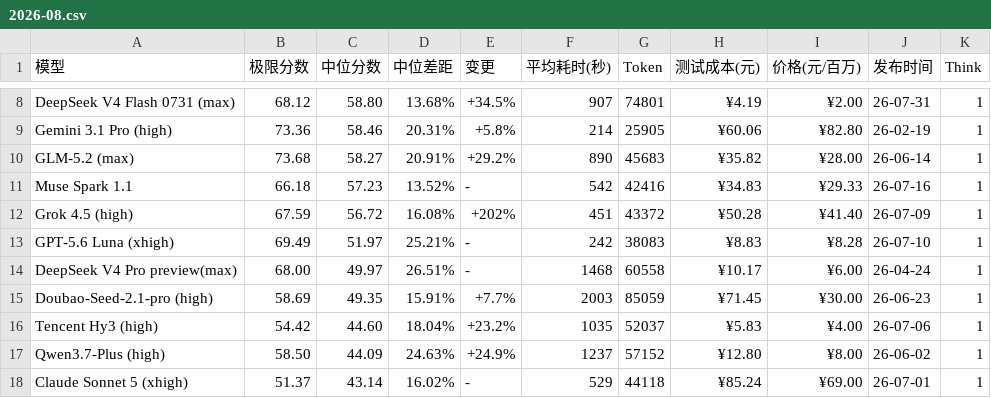
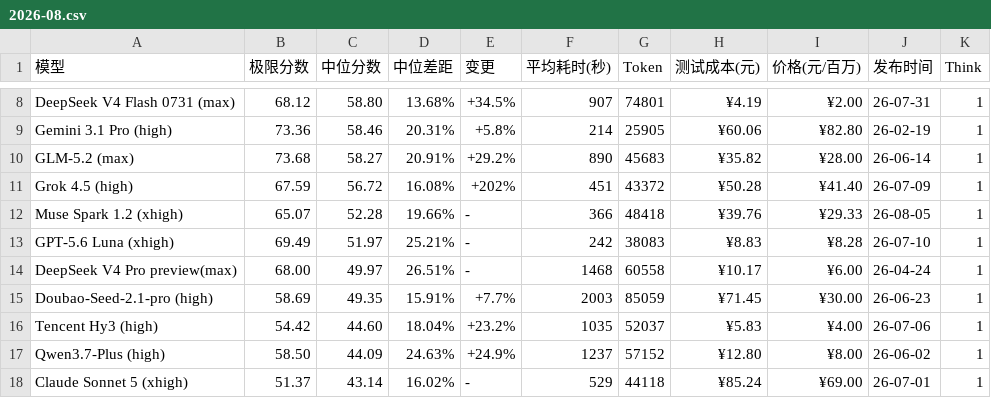
Before and after one commit to llm2014/llm_benchmark, a CSV file: docs/data/logic/2026-08.csv, drawn as a sheet; only a part is shown, gaps mark what is left out.

Commit message:
add spark 1.2

```diff
--- a/docs/data/logic/2026-08.csv
+++ b/docs/data/logic/2026-08.csv
@@ -10,4 +10,4 @@
 "GLM-5.2 (max)","73.68","58.27","20.91%","+29.2%","890","45683","¥35.82","¥28.00","26-06-14","1"
-"Muse Spark 1.1","66.18","57.23","13.52%","-","542","42416","¥34.83","¥29.33","26-07-16","1"
 "Grok 4.5 (high)","67.59","56.72","16.08%","+202%","451","43372","¥50.28","¥41.40","26-07-09","1"
+"Muse Spark 1.2 (xhigh)","65.07","52.28","19.66%","-","366","48418","¥39.76","¥29.33","26-08-05","1"
 "GPT-5.6 Luna (xhigh)","69.49","51.97","25.21%","-","242","38083","¥8.83","¥8.28","26-07-10","1"
```
